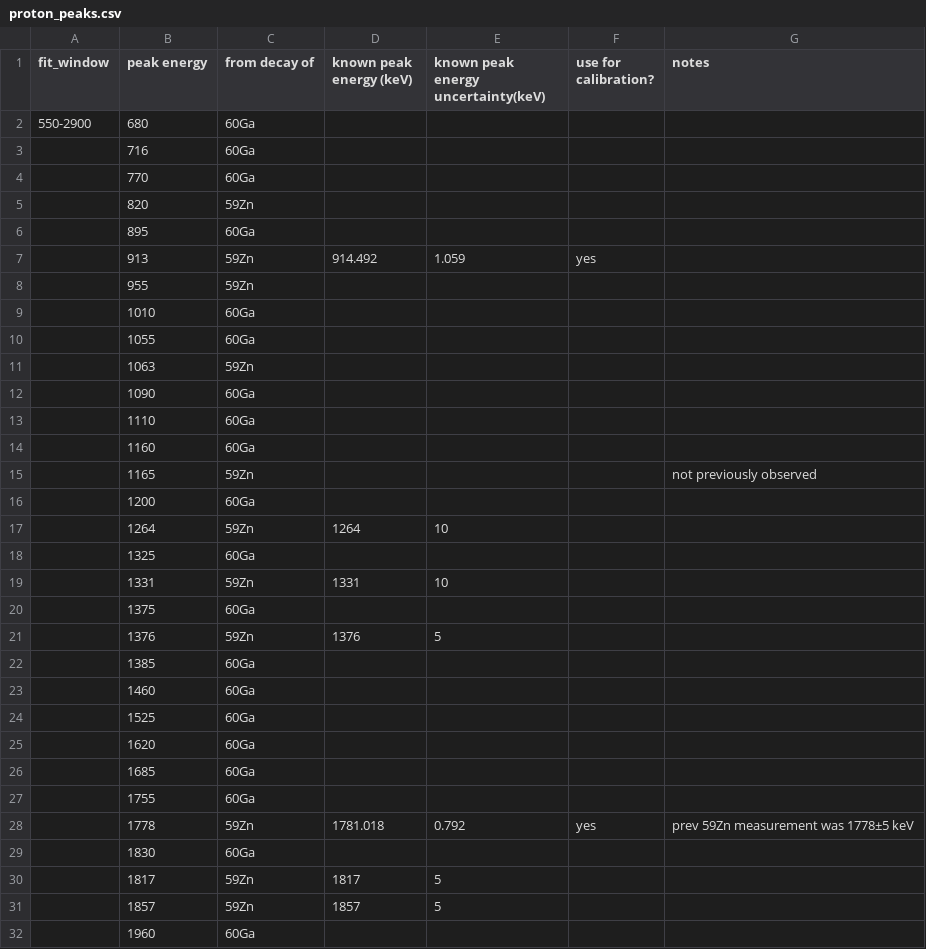
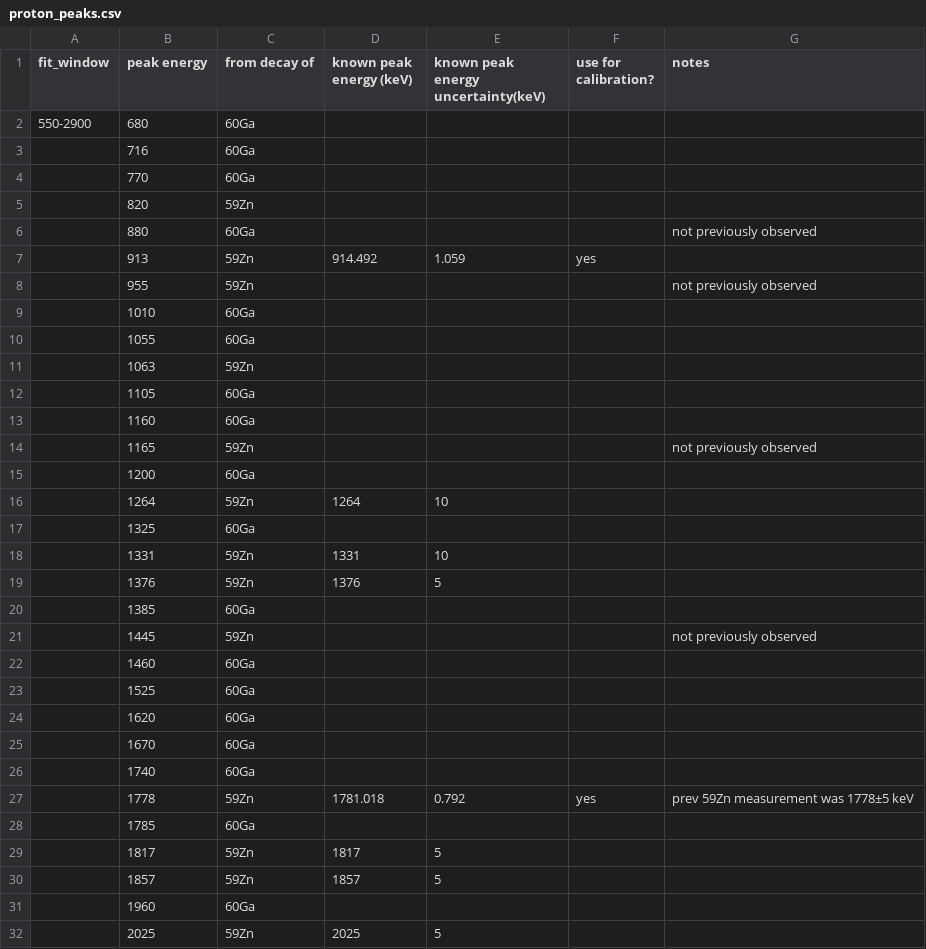
Before and after one commit to GADGET-group/gadget_data_analysis, a CSV file: e23035_analysis/tpc_spectrum_fitting/proton_peaks.csv, drawn as a sheet; only a part is shown; the shorter side is filled out with more unchanged rows; the diff covers the shown part only.

Commit message:
proton fit b0770140

```diff
--- a/e23035_analysis/tpc_spectrum_fitting/proton_peaks.csv
+++ b/e23035_analysis/tpc_spectrum_fitting/proton_peaks.csv
@@ -5,5 +5,5 @@ fit_window,peak energy,from decay of,known peak energy (keV),known peak energy u
 ,820,59Zn,,,,
-,895,60Ga,,,,
+,880,60Ga,,,,not previously observed
 ,913,59Zn,914.492,1.059,yes
-,955,59Zn,,,,
+,955,59Zn,,,,not previously observed
 ,1010,60Ga,,,,
@@ -11,4 +11,3 @@ fit_window,peak energy,from decay of,known peak energy (keV),known peak energy u
 ,1063,59Zn
-,1090,60Ga,,,,
-,1110,60Ga,,,,
+,1105,60Ga,,,,
 ,1160,60Ga,,,,
@@ -19,3 +18,2 @@ fit_window,peak energy,from decay of,known peak energy (keV),known peak energy u
 ,1331,59Zn,1331,10
-,1375,60Ga,,,,
 ,1376,59Zn,1376,5,,
@@ -23 +21,2 @@ fit_window,peak energy,from decay of,known peak energy (keV),known peak energy u
+,1445,59Zn,,,,not previously observed
 ,1460,60Ga,,,,
@@ -25,6 +24,6 @@ fit_window,peak energy,from decay of,known peak energy (keV),known peak energy u
 ,1620,60Ga,,,,
-,1685,60Ga,,,,
-,1755,60Ga,,,,
+,1670,60Ga,,,,
+,1740,60Ga,,,,
 ,1778,59Zn,1781.018,0.792,yes,prev 59Zn measurement was 1778±5 keV
-,1830,60Ga,,,,
+,1785,60Ga,,,,
 ,1817,59Zn,1817,5
```
Also changed, not shown: 3 edited cells elsewhere in this file, 1 other file.
